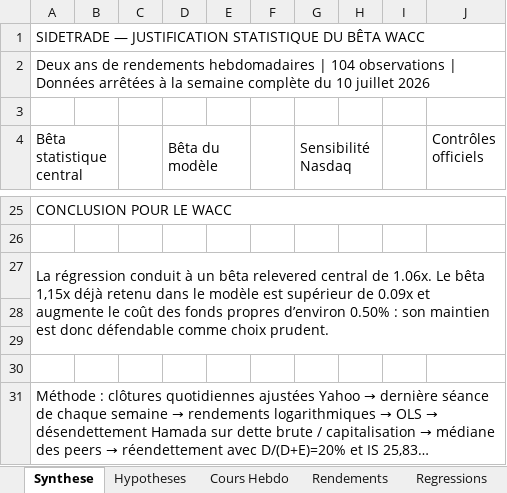
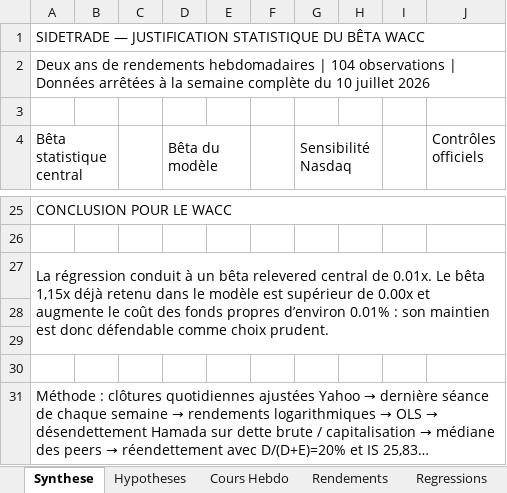
Before and after one commit to HBenChaouch/Portfolio, an Excel workbook: Analyse_Beta_2026/outputs/beta_sidetrade_20260715/Sidetrade_Analyse_Beta_2Y_Weekly_2026-07-15.xlsx, sheet Synthese, drawn as a sheet; only a part is shown, gaps mark what is left out; long unchanged cells end in …; values as stored, in another font and other column widths than the file's, no cell formats; charts and pictures not drawn; the diff names each change by its address in the sheet, - before the commit and + after, or states it on an @@ line.

```diff
--- a/Analyse_Beta_2026/outputs/beta_sidetrade_20260715/Sidetrade_Analyse_Beta_2Y_Weekly_2026-07-15.xlsx (sheet Synthese)
+++ b/Analyse_Beta_2026/outputs/beta_sidetrade_20260715/Sidetrade_Analyse_Beta_2Y_Weekly_2026-07-15.xlsx (sheet Synthese)
-A27 (Bêta statistique central): …central de 1.06x. Le bêta 1,15x déjà retenu dans le modèle est supérieur de 0.09x et augmente le coût des fonds propres d’environ 0.50% : son…
+A27 (Bêta statistique central): …central de 0.01x. Le bêta 1,15x déjà retenu dans le modèle est supérieur de 0.00x et augmente le coût des fonds propres d’environ 0.01% : son…
```
Also changed, not shown: sheet Regressions, sheet Structure Capital, sheet Controles, sheet Cours Hebdo, sheet Rendements, sheet Hypotheses, 1 more sheet, cell formats, charts or pictures, Sidetrade_Valuation_2026_v2.xlsx.
